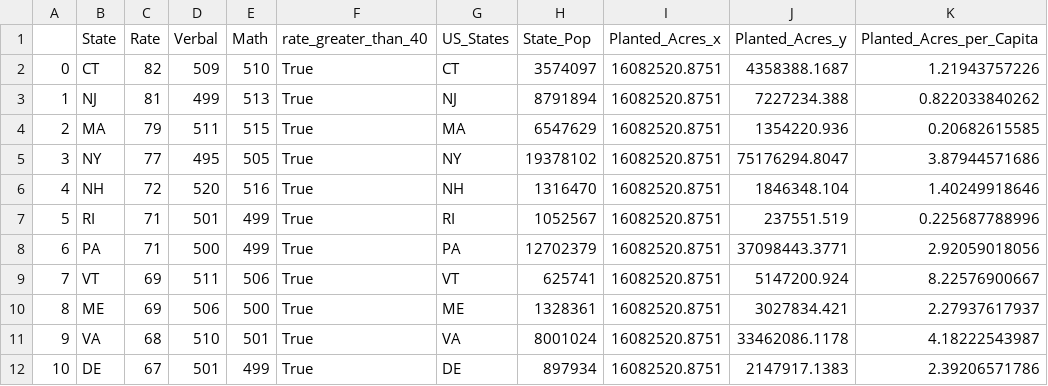
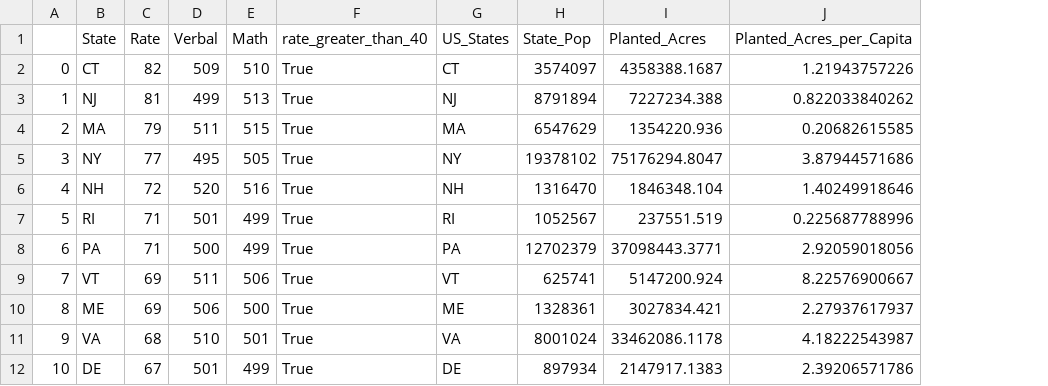
Before and after one commit to ByronAllen/dsi1, a CSV file: projects/Project 1/df_w_ag.csv, drawn as a sheet; only a part is shown; removed rows and columns are numbered as before the commit, all else as after; the diff names each change by its address in the sheet, - before the commit and + after, or states it on an @@ line.

```diff
--- a/projects/Project 1/df_w_ag.csv
+++ b/projects/Project 1/df_w_ag.csv
-column I (Planted_Acres_x), rows 2-12: all 16082520.8751
-I1: Planted_Acres_y
+I1: Planted_Acres
```
Also changed, not shown: 3 other files.
